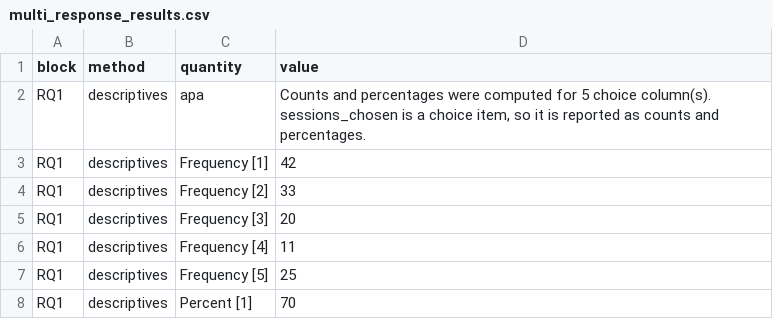
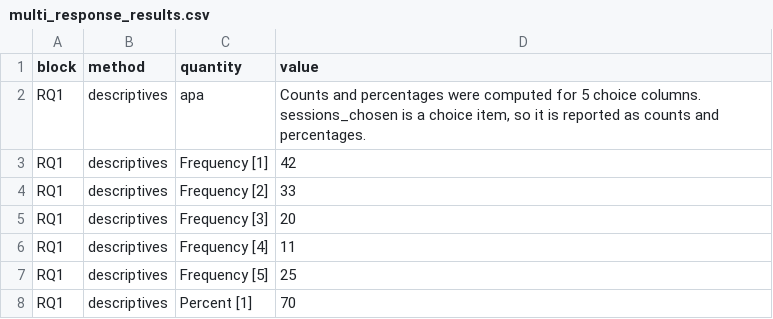
Before and after one commit to MohammedAliSharafuddin/surveyframe, a CSV file: inst/extdata/demos/multi_response_results.csv, drawn as a sheet; only a part is shown.

```diff
--- a/inst/extdata/demos/multi_response_results.csv
+++ b/inst/extdata/demos/multi_response_results.csv
@@ -1,3 +1,3 @@
 "block","method","quantity","value"
-"RQ1","descriptives","apa","Counts and percentages were computed for 5 choice column(s). sessions_chosen is a choice item, so it is reported as counts and percentages."
+"RQ1","descriptives","apa","Counts and percentages were computed for 5 choice columns. sessions_chosen is a choice item, so it is reported as counts and percentages."
 "RQ1","descriptives","Frequency [1]","42"
```
Also changed, not shown: inst/extdata/demos/mcdm_choice_results.csv, 7 other files.
